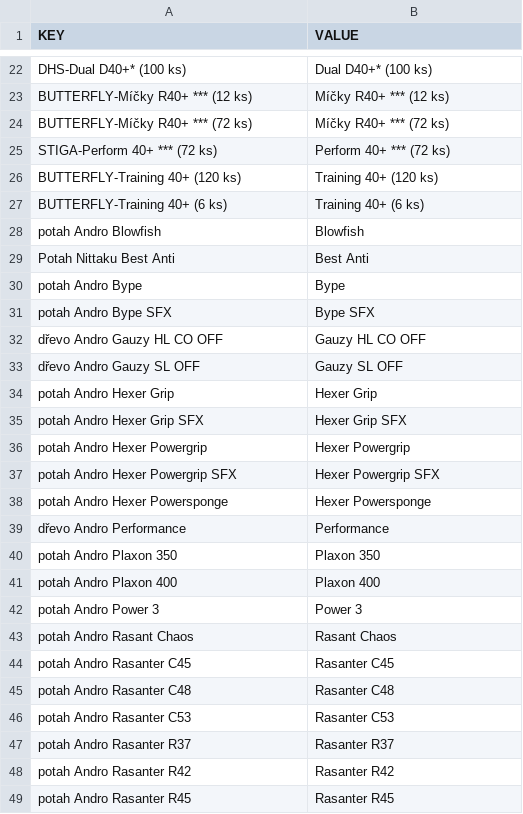
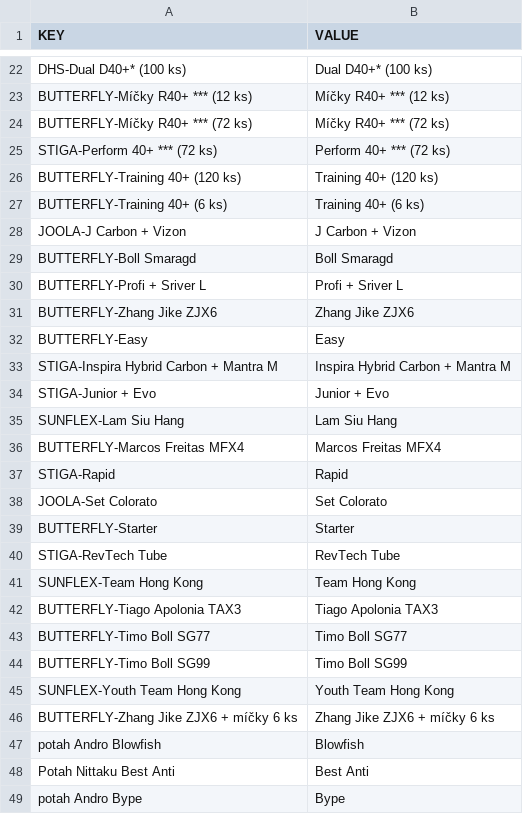
Before and after one commit to DannyJPN/PingPongEshopScraping, a CSV file: desaka_unifier/Memory/ProductModelMemory_CS.csv, drawn as a sheet; only a part is shown, gaps mark what is left out; the shorter side is filled out with more unchanged rows; the diff names each change by its address in the sheet, - before the commit and + after, or states it on an @@ line.

```diff
--- a/desaka_unifier/Memory/ProductModelMemory_CS.csv
+++ b/desaka_unifier/Memory/ProductModelMemory_CS.csv
+row 28: JOOLA-J Carbon + Vizon | J Carbon + Vizon
+row 29: BUTTERFLY-Boll Smaragd | Boll Smaragd
+row 30: BUTTERFLY-Profi + Sriver L | Profi + Sriver L
+row 31: BUTTERFLY-Zhang Jike ZJX6 | Zhang Jike ZJX6
+row 32: BUTTERFLY-Easy | Easy
+row 33: STIGA-Inspira Hybrid Carbon + Mantra M | Inspira Hybrid Carbon + Mantra M
+row 34: STIGA-Junior + Evo | Junior + Evo
+row 35: SUNFLEX-Lam Siu Hang | Lam Siu Hang
+row 36: BUTTERFLY-Marcos Freitas MFX4 | Marcos Freitas MFX4
+row 37: STIGA-Rapid | Rapid
+row 38: JOOLA-Set Colorato | Set Colorato
+row 39: BUTTERFLY-Starter | Starter
+row 40: STIGA-RevTech Tube | RevTech Tube
+row 41: SUNFLEX-Team Hong Kong | Team Hong Kong
+row 42: BUTTERFLY-Tiago Apolonia TAX3 | Tiago Apolonia TAX3
+row 43: BUTTERFLY-Timo Boll SG77 | Timo Boll SG77
+row 44: BUTTERFLY-Timo Boll SG99 | Timo Boll SG99
+row 45: SUNFLEX-Youth Team Hong Kong | Youth Team Hong Kong
+row 46: BUTTERFLY-Zhang Jike ZJX6 + míčky 6 ks | Zhang Jike ZJX6 + míčky 6 ks
```
